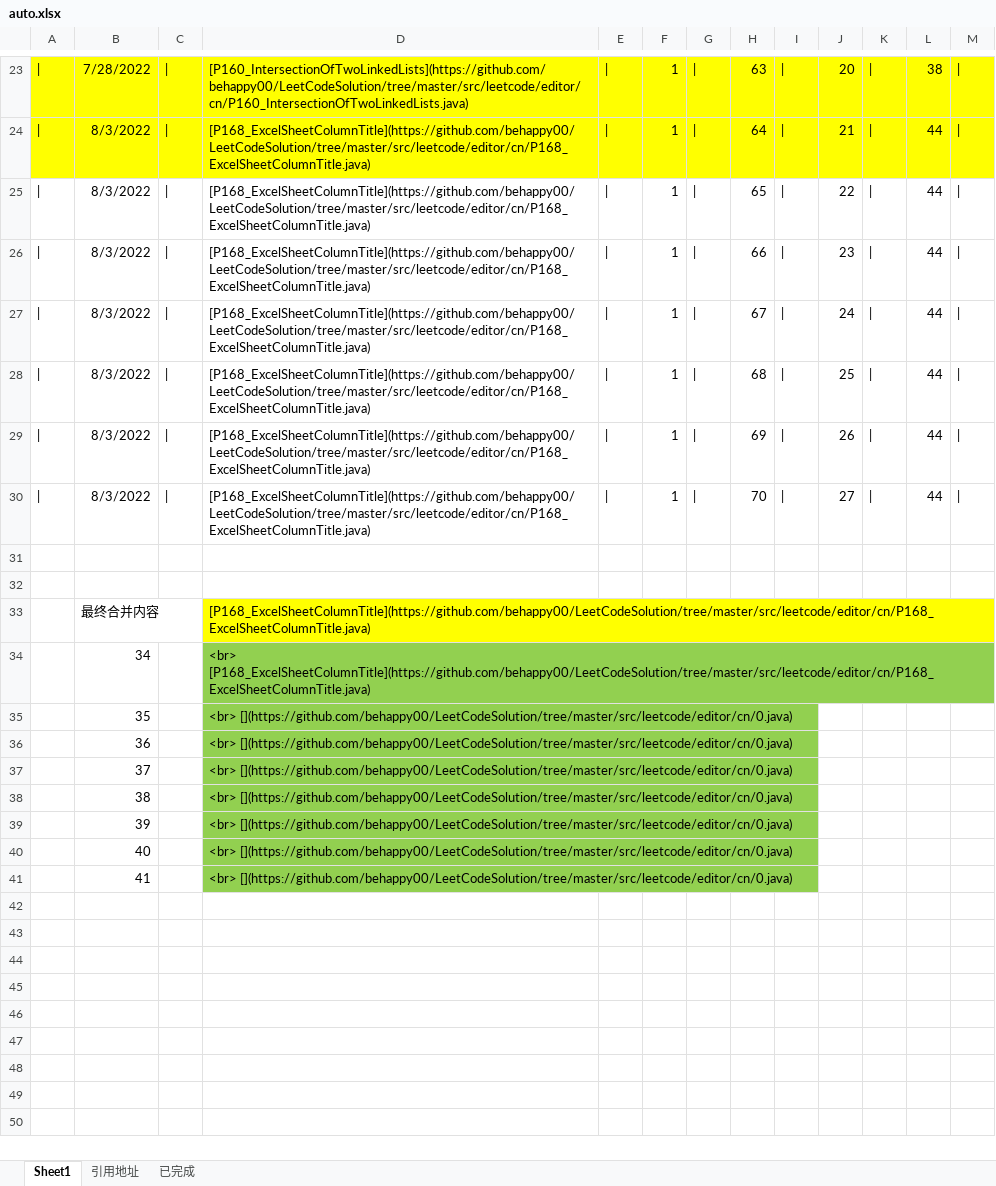
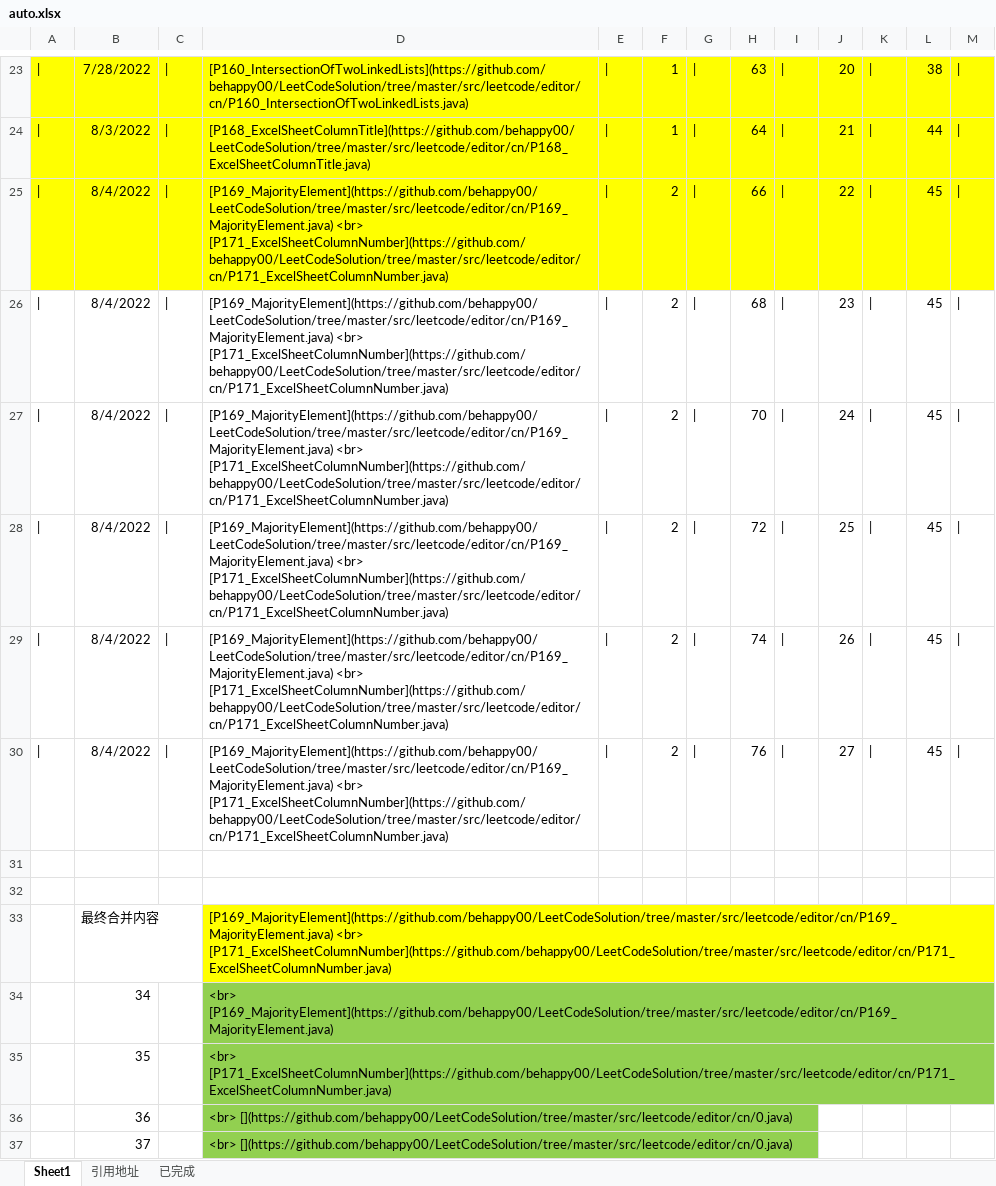
Before and after one commit to behappy00/LeetCodeSolution, an Excel workbook: auto.xlsx, sheet Sheet1, drawn as a sheet; only a part is shown, gaps mark what is left out; the shorter side is filled out with more unchanged rows; values as stored, in another font and other column widths than the file's, no borders; the diff names each change by its address in the sheet, - before the commit and + after, or states it on an @@ line.

```diff
--- a/auto.xlsx (sheet Sheet1)
+++ b/auto.xlsx (sheet Sheet1)
-A25:M25 fill: none
+A25:M25 fill: #FFFF00
-B25:B30: 8/3/2022
+B25:B30: 8/4/2022
-D25:D30: [P168_ExcelSheetColumnTitle](https://github.com/behappy00/LeetCodeSolution/tree/master/src/leetcode/editor/cn/P168_ExcelSheetColumnTitle.java)
+D25:D30: [P169_MajorityElement](https://github.com/behappy00/LeetCodeSolution/tree/master/src/leetcode/editor/cn/P169_MajorityElement.java) <br> [P171_ExcelSheetColumnNumber](https://github.com/behappy00/LeetCodeSolution/tree/master/src/leetcode/editor/cn/P171_ExcelSheetColumnNumber.java)
-F25:F30: 1
+F25:F30: 2
-H25: 65
+H25: 66
-L25:L30: 44
+L25:L30: 45
-H26: 66
+H26: 68
-H27: 67
+H27: 70
-H28: 68
+H28: 72
-H29: 69
+H29: 74
-H30: 70
+H30: 76
-D33: [P168_ExcelSheetColumnTitle](https://github.com/behappy00/LeetCodeSolution/tree/master/src/leetcode/editor/cn/P168_ExcelSheetColumnTitle.java)
+D33: [P169_MajorityElement](https://github.com/behappy00/LeetCodeSolution/tree/master/src/leetcode/editor/cn/P169_MajorityElement.java) <br> [P171_ExcelSheetColumnNumber](https://github.com/behappy00/LeetCodeSolution/tree/master/src/leetcode/editor/cn/P171_ExcelSheetColumnNumber.java)
-D34: <br> [P168_ExcelSheetColumnTitle](https://github.com/behappy00/LeetCodeSolution/tree/master/src/leetcode/editor/cn/P168_ExcelSheetColumnTitle.java)
+D34: <br> [P169_MajorityElement](https://github.com/behappy00/LeetCodeSolution/tree/master/src/leetcode/editor/cn/P169_MajorityElement.java)
-D35: <br> [](https://github.com/behappy00/LeetCodeSolution/tree/master/src/leetcode/editor/cn/0.java)
+D35: <br> [P171_ExcelSheetColumnNumber](https://github.com/behappy00/LeetCodeSolution/tree/master/src/leetcode/editor/cn/P171_ExcelSheetColumnNumber.java)
```
Also changed, not shown: sheet 已完成, sheet 引用地址, 2 other files.
